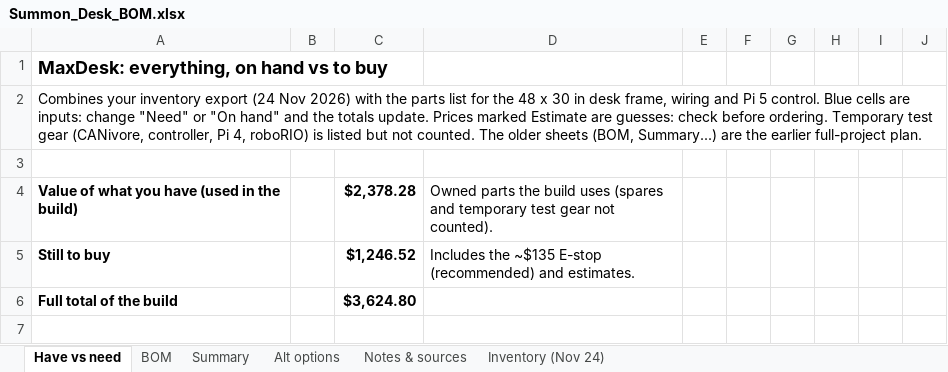
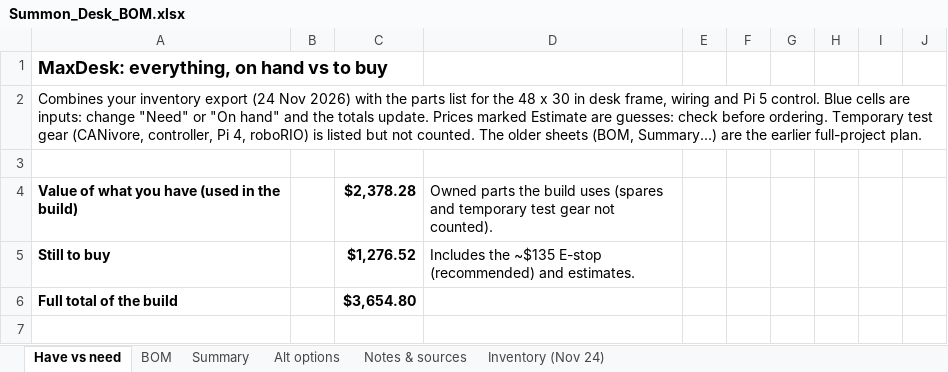
Before and after one commit to Nmin217/MaxDesk, an Excel workbook: docs/Summon_Desk_BOM.xlsx, sheet Have vs need, drawn as a sheet; only a part is shown; values as stored, in another font and other column widths than the file's, no borders; the diff covers the shown part only; the diff names each change by its address in the sheet, - before the commit and + after, or states it on an @@ line.

```diff
--- a/docs/Summon_Desk_BOM.xlsx (sheet Have vs need)
+++ b/docs/Summon_Desk_BOM.xlsx (sheet Have vs need)
-C5: $1,246.52
+C5: $1,276.52
-C6: $3,624.80
+C6: $3,654.80
```
Also changed, not shown: 2 added rows and 9 edited cells elsewhere in this sheet, formulas that keep their value.
